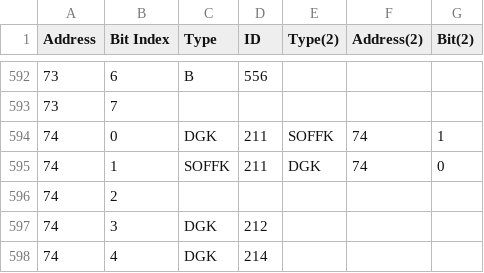
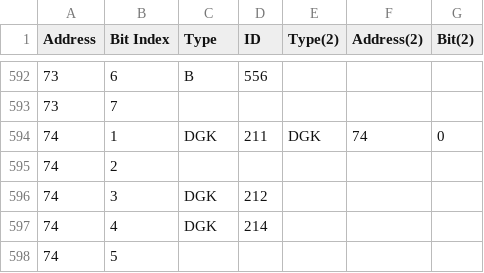
Before and after one commit to MothTrain/CambridgeSignallingMap, a CSV file: src/main/resources/SignallingEquipmentMap.csv, drawn as a sheet; only a part is shown, gaps mark what is left out; the shorter side is filled out with more unchanged rows.

```diff
--- a/src/main/resources/SignallingEquipmentMap.csv
+++ b/src/main/resources/SignallingEquipmentMap.csv
@@ -593,4 +593,3 @@ Address,Bit Index,Type,ID,Type(2),Address(2),Bit(2)
 73,7,,,,,
-74,0,DGK,211,SOFFK,74,1
-74,1,SOFFK,211,DGK,74,0
+74,1,DGK,211,DGK,74,0
 74,2,,,,,
```
Also changed, not shown: 1 other file.
